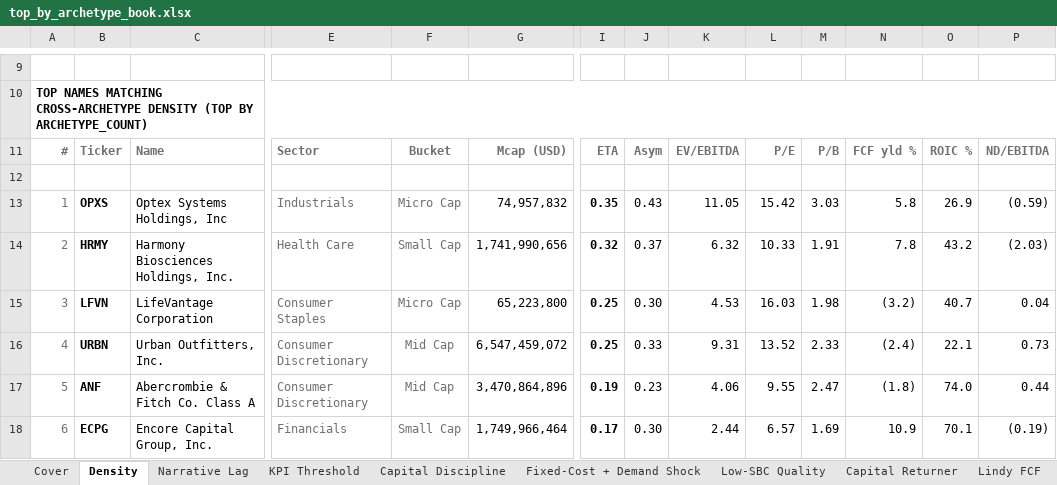
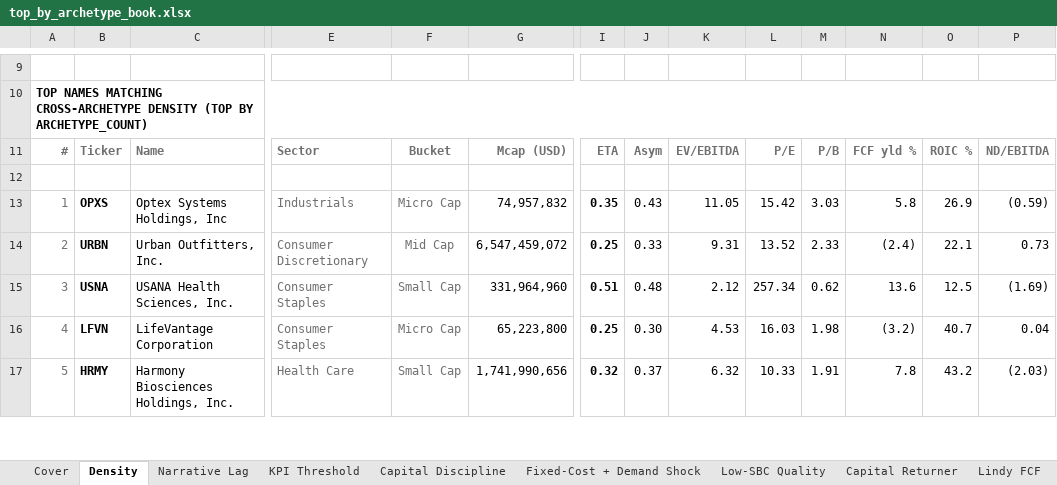
Before and after one commit to jupitersstring/cyclepapa, an Excel workbook: top_by_archetype_book.xlsx, sheet Density, drawn as a sheet; only a part is shown, gaps mark what is left out; values as stored, in another font and other column widths than the file's, no borders; removed rows and columns are numbered as before the commit, all else as after; rows hold the shown columns only; the diff covers the shown part only; the diff names each change by its address in the sheet, - before the commit and + after, or states it on an @@ line.

```diff
--- a/top_by_archetype_book.xlsx (sheet Density)
+++ b/top_by_archetype_book.xlsx (sheet Density)
-B14: HRMY
+B14: URBN
-C14: Harmony Biosciences Holdings, Inc.
+C14: Urban Outfitters, Inc.
-E14: Health Care
+E14: Consumer Discretionary
-F14: Small Cap
+F14: Mid Cap
-G14: 1,741,990,656
+G14: 6,547,459,072
-I14: 0.32
+I14: 0.25
-J14: 0.37
+J14: 0.33
-K14: 6.32
+K14: 9.31
-L14: 10.33
+L14: 13.52
-M14: 1.91
+M14: 2.33
-N14: 7.8
+N14: (2.4)
-O14: 43.2
+O14: 22.1
-P14: (2.03)
+P14: 0.73
+row 15: 3 | USNA | USANA Health Sciences, Inc. | Consumer Staples | Small Cap | 331,964,960 | 0.51 | 0.48 | 2.12 | 257.34 | 0.62 | 13.6 | 12.5 | (1.69)
-A16: 3
+A16: 4
-row 16: 4 | URBN | Urban Outfitters, Inc. | Consumer Discretionary | Mid Cap | 6,547,459,072 | 0.25 | 0.33 | 9.31 | 13.52 | 2.33 | (2.4) | 22.1 | 0.73
-B17: ANF
+B17: HRMY
-C17: Abercrombie & Fitch Co. Class A
+C17: Harmony Biosciences Holdings, Inc.
-E17: Consumer Discretionary
+E17: Health Care
-F17: Mid Cap
+F17: Small Cap
-G17: 3,470,864,896
+G17: 1,741,990,656
-I17: 0.19
+I17: 0.32
-J17: 0.23
+J17: 0.37
-K17: 4.06
+K17: 6.32
-L17: 9.55
+L17: 10.33
-M17: 2.47
+M17: 1.91
-N17: (1.8)
+N17: 7.8
-O17: 74.0
+O17: 43.2
-P17: 0.44
+P17: (2.03)
-row 18: 6 | ECPG | Encore Capital Group, Inc. | Financials | Small Cap | 1,749,966,464 | 0.17 | 0.30 | 2.44 | 6.57 | 1.69 | 10.9 | 70.1 | (0.19)
```
Also changed, not shown: 4 added rows, 3 removed rows and 282 edited cells elsewhere in this sheet, sheet Concentrated Segments, sheet Diversified Segments, sheet Fastest Segment Inflection, sheet Global Geographic Footprint, sheet Cover, other sheet tabs, asymmetry_country_workbook.xlsx, asymmetry_harvard_workbook.xlsx, 12 other files.
